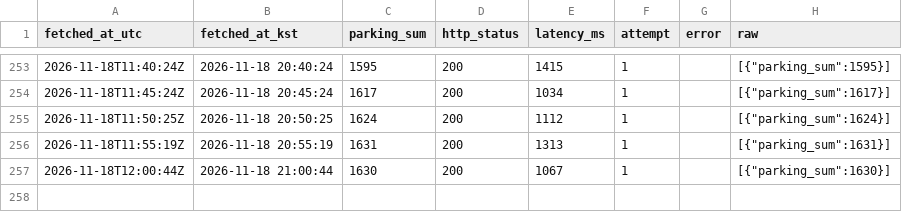
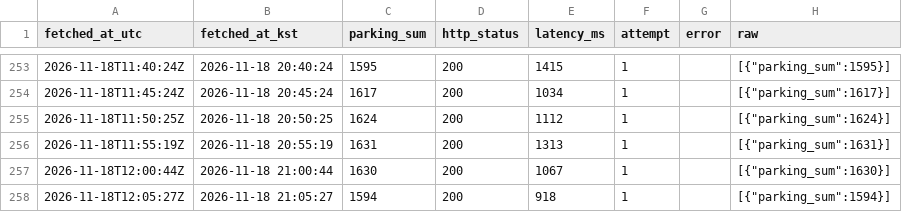
Before and after one commit to wkqhd5095/kspo-parking-logger, a CSV file: data/parking/2026-11-18.csv, drawn as a sheet; only a part is shown, gaps mark what is left out; the diff names each change by its address in the sheet, - before the commit and + after, or states it on an @@ line.

```diff
--- a/data/parking/2026-11-18.csv
+++ b/data/parking/2026-11-18.csv
+row 258: 2026-11-18T12:05:27Z | 2026-11-18 21:05:27 | 1594 | 200 | 918 | 1 |  | [{"parking_sum":1594}]
```
